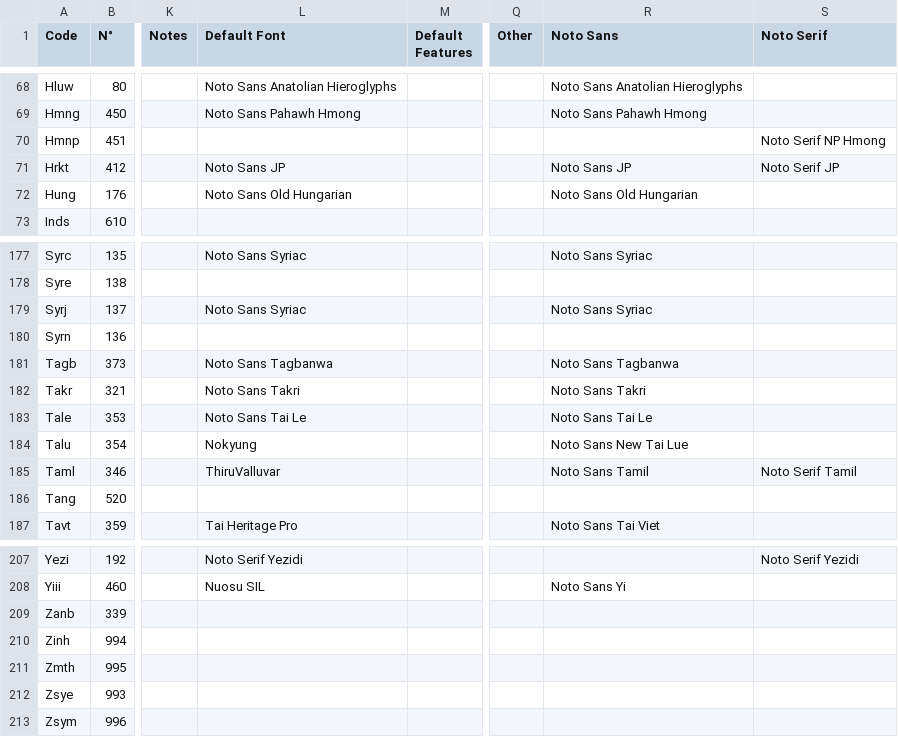
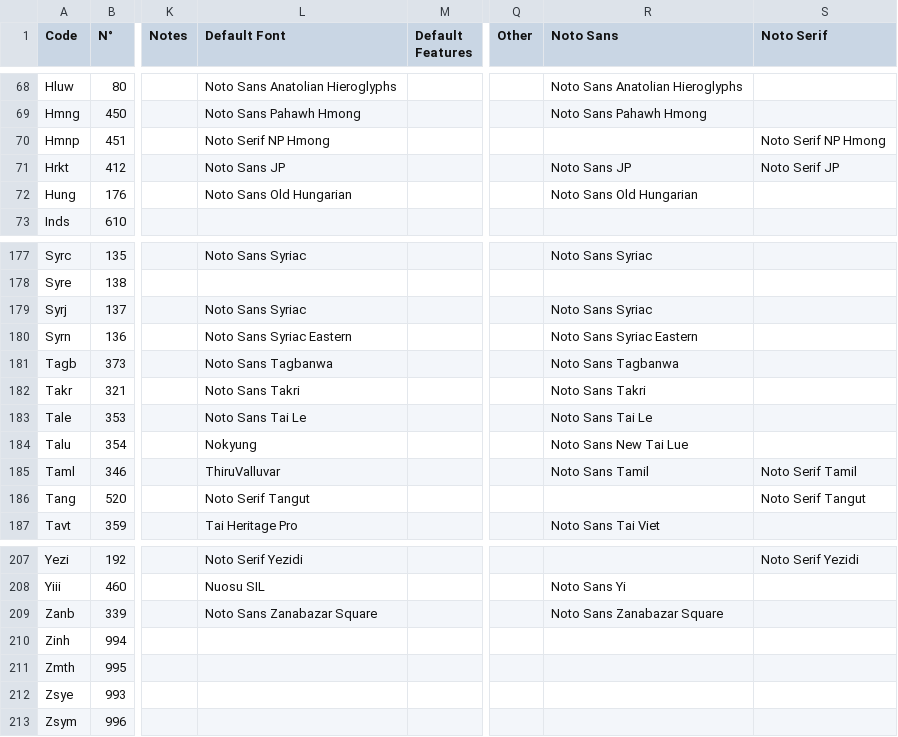
Before and after one commit to silnrsi/langfontfinder, a CSV file: data/script2font.csv, drawn as a sheet; only a part is shown, gaps mark what is left out; the diff covers the shown part only; the diff names each change by its address in the sheet, - before the commit and + after, or states it on an @@ line.

Commit message:
Add a Noto Sans or Noto Serif font for 18 rows in data/script2font.csv

```diff
--- a/data/script2font.csv
+++ b/data/script2font.csv
-L70 (Default Font): (empty)
+L70 (Default Font): Noto Serif NP Hmong
-L180 (Default Font): (empty)
+L180 (Default Font): Noto Sans Syriac Eastern
-R180 (Noto Sans): (empty)
+R180 (Noto Sans): Noto Sans Syriac Eastern
-L186 (Default Font): (empty)
+L186 (Default Font): Noto Serif Tangut
-S186 (Noto Serif): (empty)
+S186 (Noto Serif): Noto Serif Tangut
-L209 (Default Font): (empty)
+L209 (Default Font): Noto Sans Zanabazar Square
-R209 (Noto Sans): (empty)
+R209 (Noto Sans): Noto Sans Zanabazar Square
```
Also changed, not shown: 28 edited cells elsewhere in this file.
